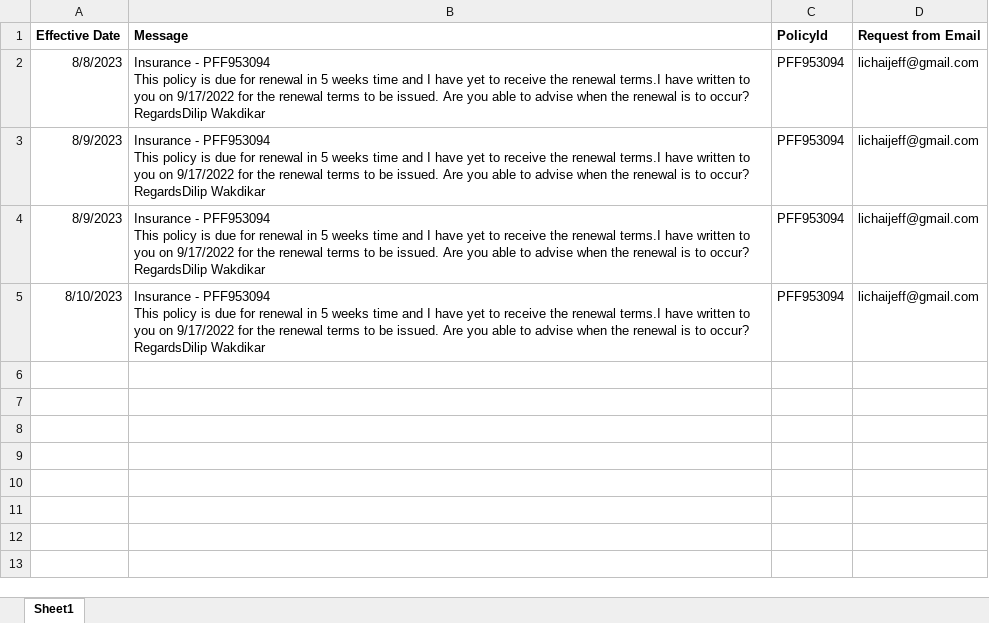
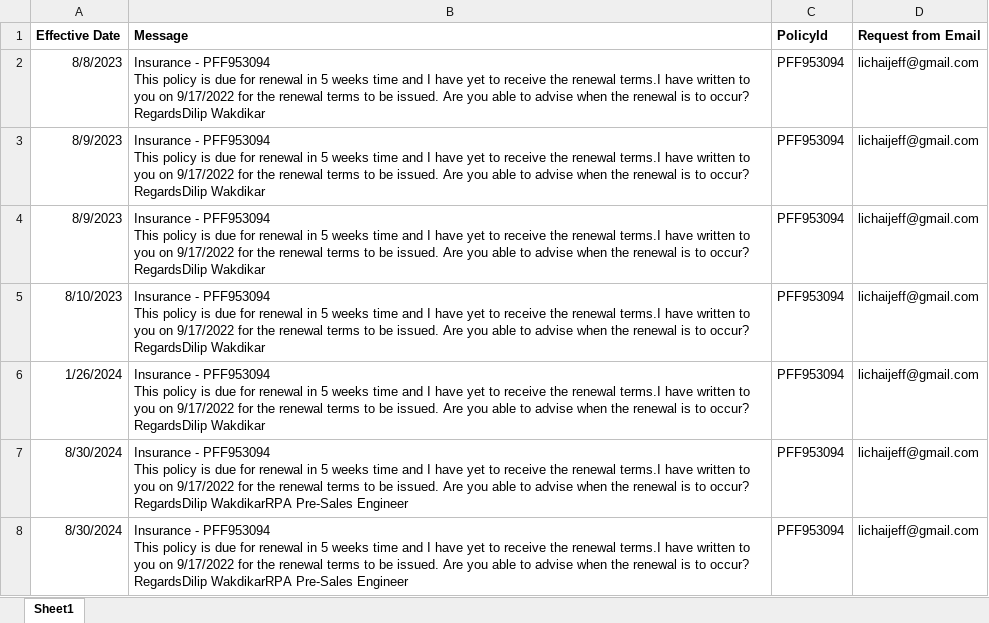
Before and after one commit to UiPath-LAB-TEC/CMIM_InsuranceEmailClassification, an Excel workbook: Data/Renewals.xlsx, sheet Sheet1, drawn as a sheet; values as stored, in another font and other column widths than the file's, no borders; ↵ is a line break in a cell; the diff names each change by its address in the sheet, - before the commit and + after, or states it on an @@ line.

```diff
--- a/Data/Renewals.xlsx (sheet Sheet1)
+++ b/Data/Renewals.xlsx (sheet Sheet1)
+row 6: 1/26/2024 | Insurance - PFF953094 ↵ This policy is due for renewal in 5 weeks time and I have yet to receive the renewal terms.I have written to you on 9/17/2022 for the renewal terms to be issued. Are you able to advise when the renewal is to occur? RegardsDilip Wakdikar | PFF953094 | lichaijeff@gmail.com
+row 7: 8/30/2024 | Insurance - PFF953094 ↵ This policy is due for renewal in 5 weeks time and I have yet to receive the renewal terms.I have written to you on 9/17/2022 for the renewal terms to be issued. Are you able to advise when the renewal is to occur? RegardsDilip WakdikarRPA Pre-Sales Engineer | PFF953094 | lichaijeff@gmail.com
+row 8: 8/30/2024 | Insurance - PFF953094 ↵ This policy is due for renewal in 5 weeks time and I have yet to receive the renewal terms.I have written to you on 9/17/2022 for the renewal terms to be issued. Are you able to advise when the renewal is to occur? RegardsDilip WakdikarRPA Pre-Sales Engineer | PFF953094 | lichaijeff@gmail.com
```
Also changed, not shown: Data/Claims.xlsx, 8 other files.
